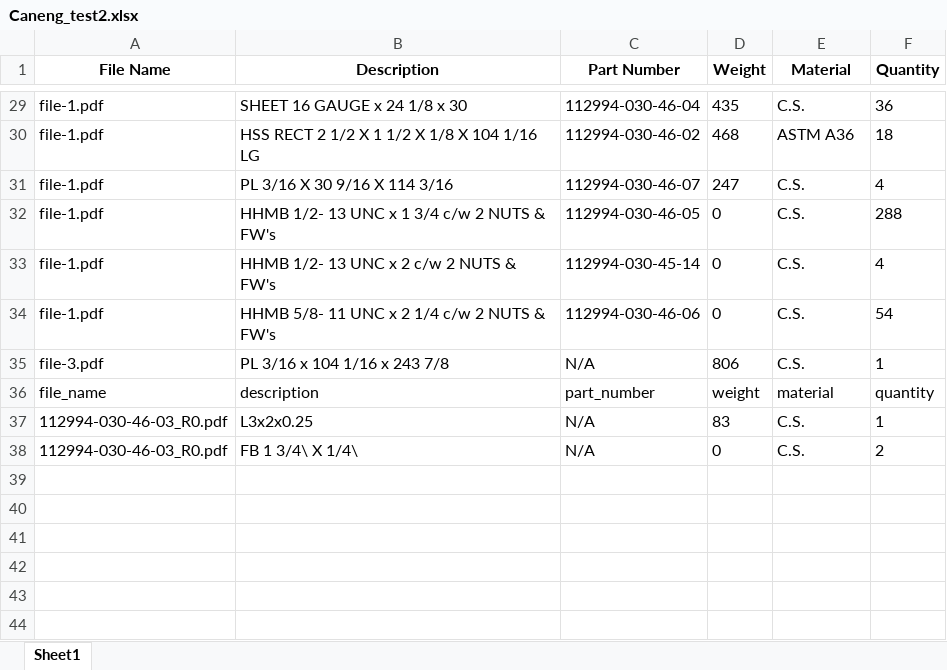
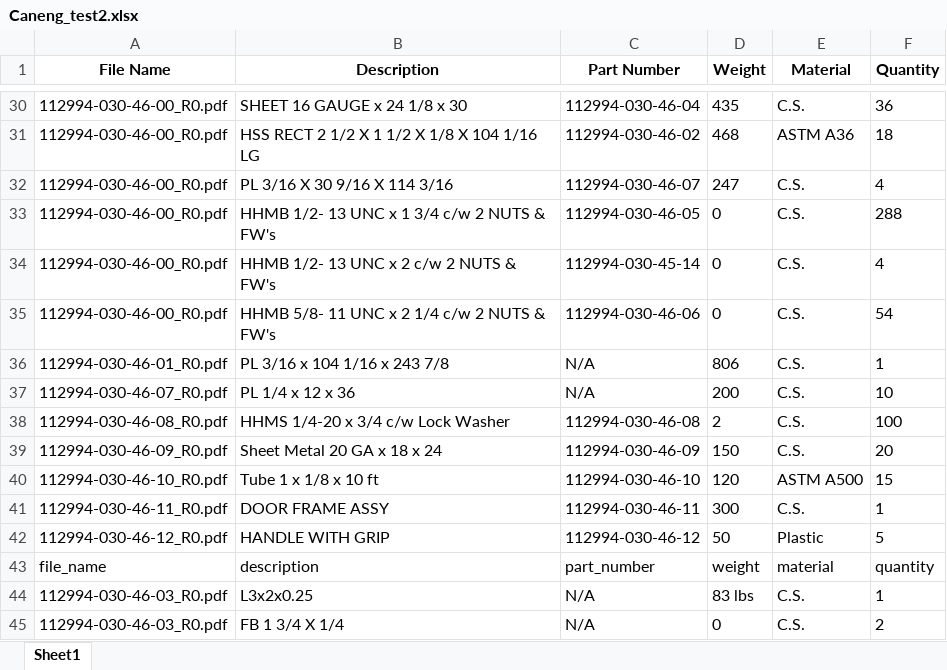
Before and after one commit to nailujMay/pdfdrawing_app, an Excel workbook: Caneng_test2.xlsx, sheet Sheet1, drawn as a sheet; only a part is shown, gaps mark what is left out; values as stored, in another font and other column widths than the file's, no borders; addresses are those after the commit; the diff covers the shown part only; the diff names each change by its address in the sheet, - before the commit and + after, or states it on an @@ line.

```diff
--- a/Caneng_test2.xlsx (sheet Sheet1)
+++ b/Caneng_test2.xlsx (sheet Sheet1)
-A30:A35 (File Name): file-1.pdf
+A30:A35 (File Name): 112994-030-46-00_R0.pdf
-A36 (File Name): file-3.pdf
+A36 (File Name): 112994-030-46-01_R0.pdf
+row 37: 112994-030-46-07_R0.pdf | PL 1/4 x 12 x 36 | N/A | 200 | C.S. | 10
+row 38: 112994-030-46-08_R0.pdf | HHMS 1/4-20 x 3/4 c/w Lock Washer | 112994-030-46-08 | 2 | C.S. | 100
+row 39: 112994-030-46-09_R0.pdf | Sheet Metal 20 GA x 18 x 24 | 112994-030-46-09 | 150 | C.S. | 20
+row 40: 112994-030-46-10_R0.pdf | Tube 1 x 1/8 x 10 ft | 112994-030-46-10 | 120 | ASTM A500 | 15
+row 41: 112994-030-46-11_R0.pdf | DOOR FRAME ASSY | 112994-030-46-11 | 300 | C.S. | 1
+row 42: 112994-030-46-12_R0.pdf | HANDLE WITH GRIP | 112994-030-46-12 | 50 | Plastic | 5
-D44 (Weight): 83
+D44 (Weight): 83 lbs
-B45 (Description): FB 1 3/4\ X 1/4\
+B45 (Description): FB 1 3/4 X 1/4
```
Also changed, not shown: 6 added rows, 5 removed rows and 25 edited cells elsewhere in this sheet, 4 other files.
